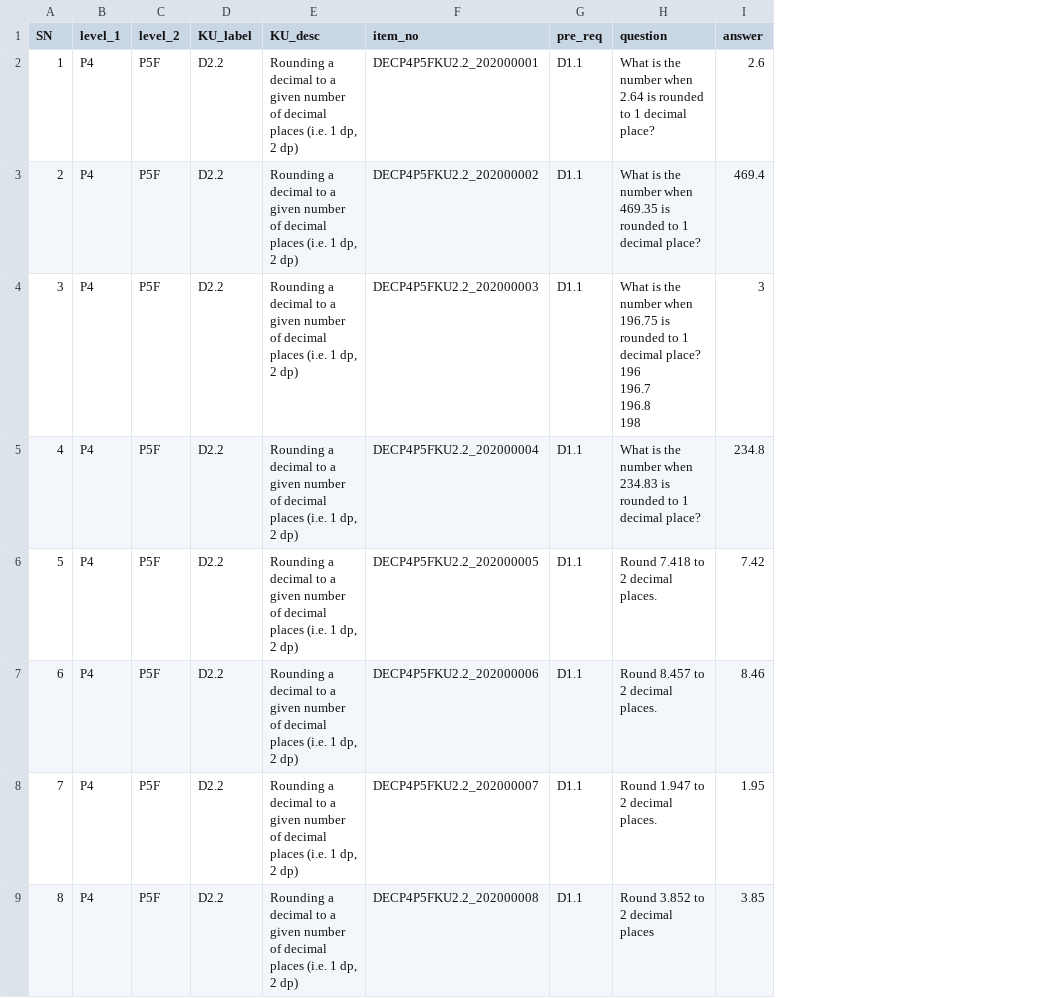
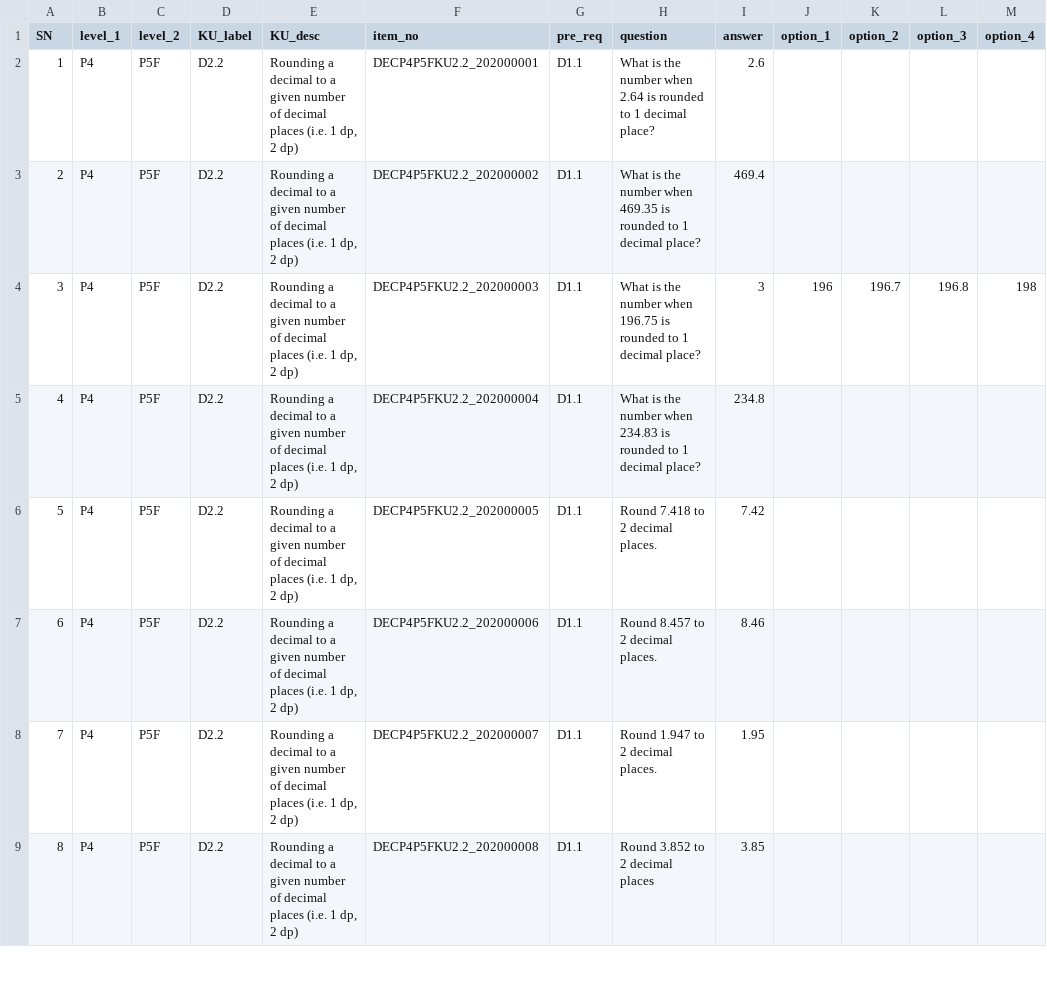
Before and after one commit to lookang/TagUI, a CSV file: SLS_assessment_automation/output.csv, drawn as a sheet; only a part is shown; ↵ is a line break in a cell; the diff covers the shown part only; the diff names each change by its address in the sheet, - before the commit and + after, or states it on an @@ line.

Commit message:
Add files via upload

```diff
--- a/SLS_assessment_automation/output.csv
+++ b/SLS_assessment_automation/output.csv
+column J (option_1), row 4: 196
+column K (option_2), row 4: 196.7
+column L (option_3), row 4: 196.8
+column M (option_4), row 4: 198
-H4 (question): …decimal place? ↵ 196 ↵ 196.7 ↵ 196.8 ↵ 198
+H4 (question): …decimal place?
```
Also changed, not shown: 4 edited cells elsewhere in this file.
